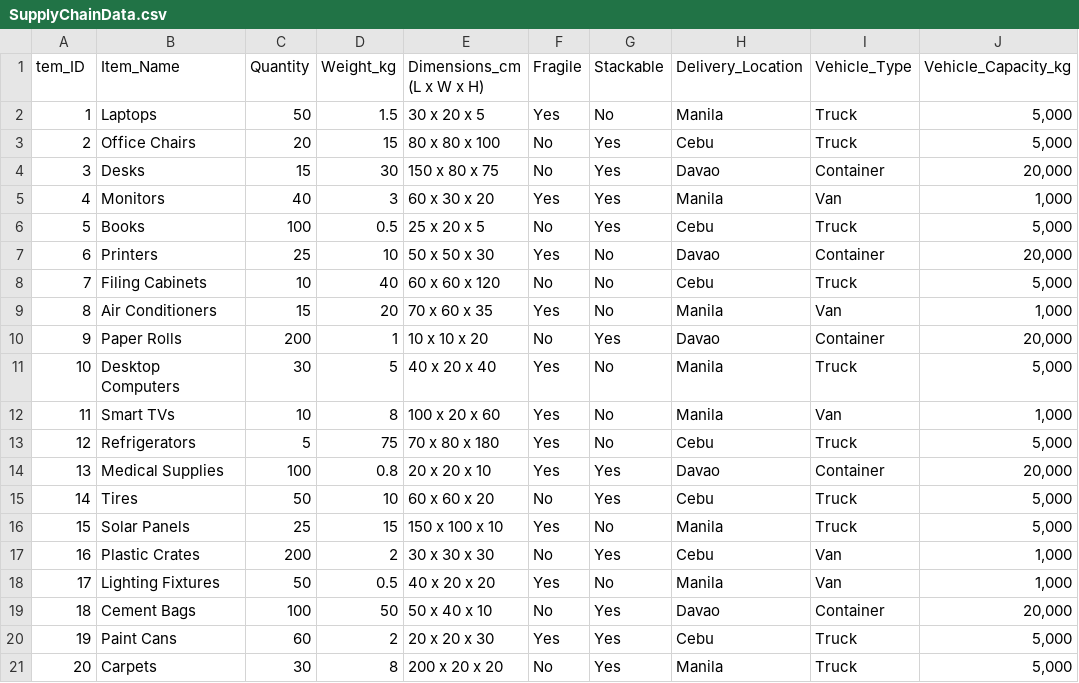
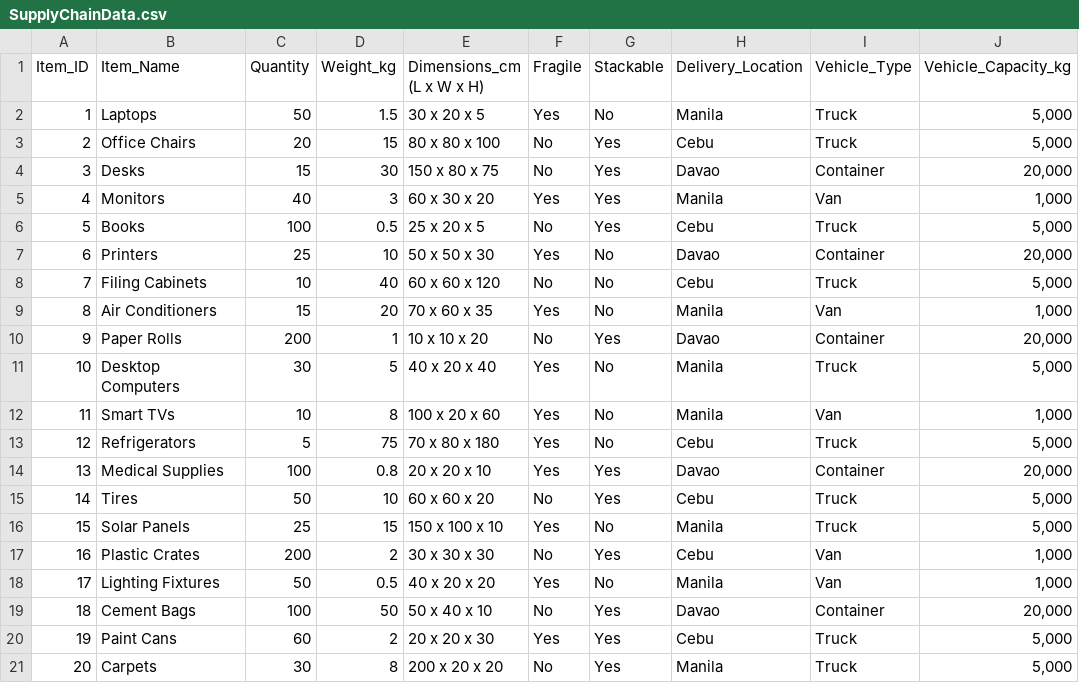
Before and after one commit to ddpasiliao/AI_First_Day_4, a CSV file: SupplyChainData.csv, drawn as a sheet; only a part is shown; the diff names each change by its address in the sheet, - before the commit and + after, or states it on an @@ line.

Commit message:
Update SupplyChainData.csv

```diff
--- a/SupplyChainData.csv
+++ b/SupplyChainData.csv
-A1: tem_ID
+A1: Item_ID
```
